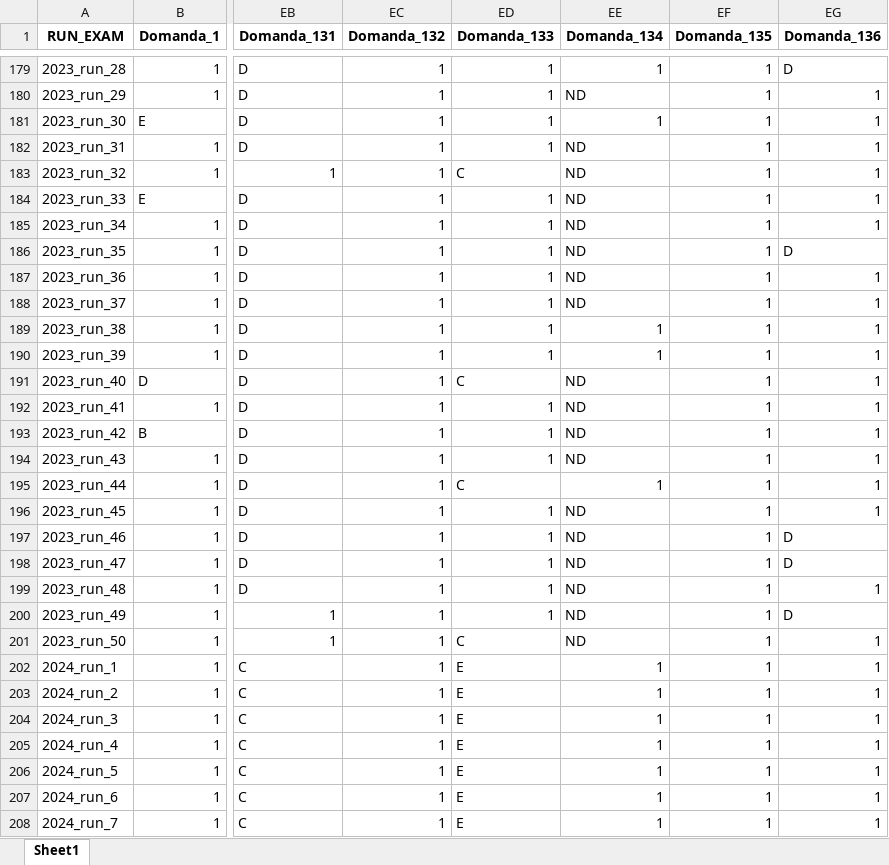
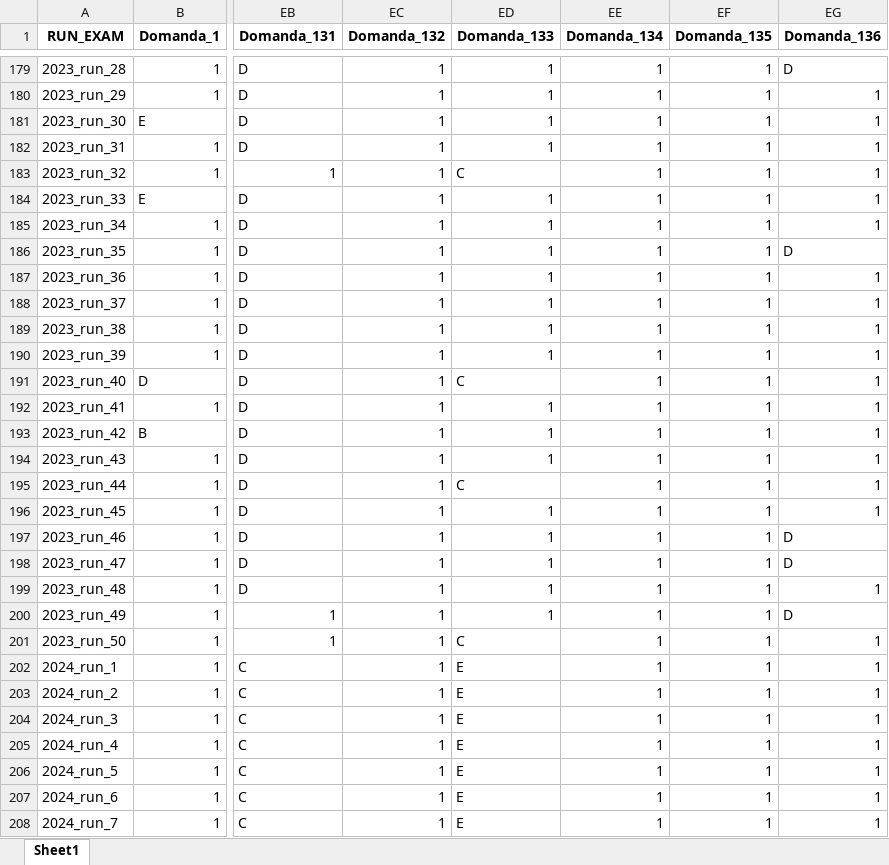
Before and after one commit to LM-Healthcare/LLM-EVAL-Education, an Excel workbook: Results/Open Models/Consistency/consistency_Qwen3_8B.xlsx, sheet Sheet1, drawn as a sheet; only a part is shown, gaps mark what is left out; values as stored, in another font and other column widths than the file's, no borders; the diff covers the shown part only; the diff names each change by its address in the sheet, - before the commit and + after, or states it on an @@ line.

```diff
--- a/Results/Open Models/Consistency/consistency_Qwen3_8B.xlsx (sheet Sheet1)
+++ b/Results/Open Models/Consistency/consistency_Qwen3_8B.xlsx (sheet Sheet1)
-EE180 (Domanda_134): ND
+EE180 (Domanda_134): 1
-EE182:EE188 (Domanda_134): ND
+EE182:EE188 (Domanda_134): 1
-EE191:EE194 (Domanda_134): ND
+EE191:EE194 (Domanda_134): 1
-EE196:EE201 (Domanda_134): ND
+EE196:EE201 (Domanda_134): 1
```
Also changed, not shown: 20 edited cells elsewhere in this sheet, Results/Open Models/Consistency/consistency_Ministral_3B_Instruct.xlsx.
